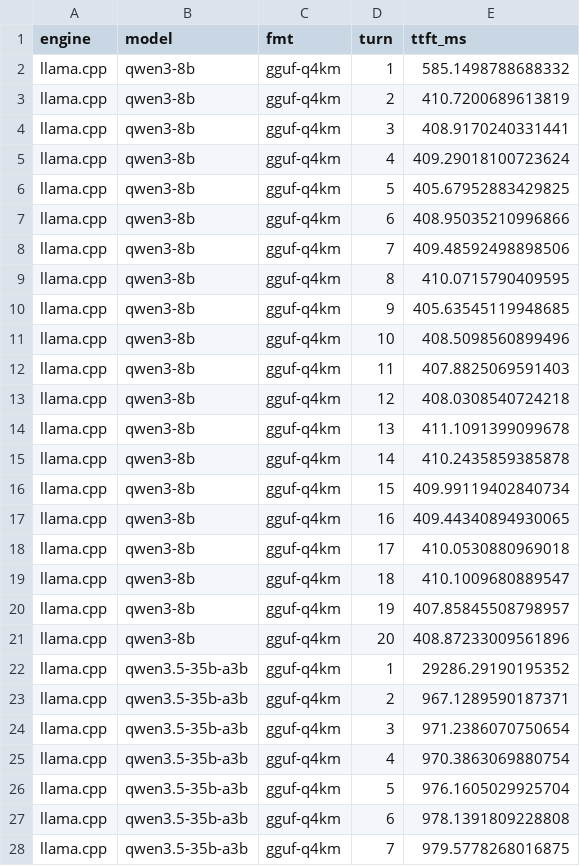
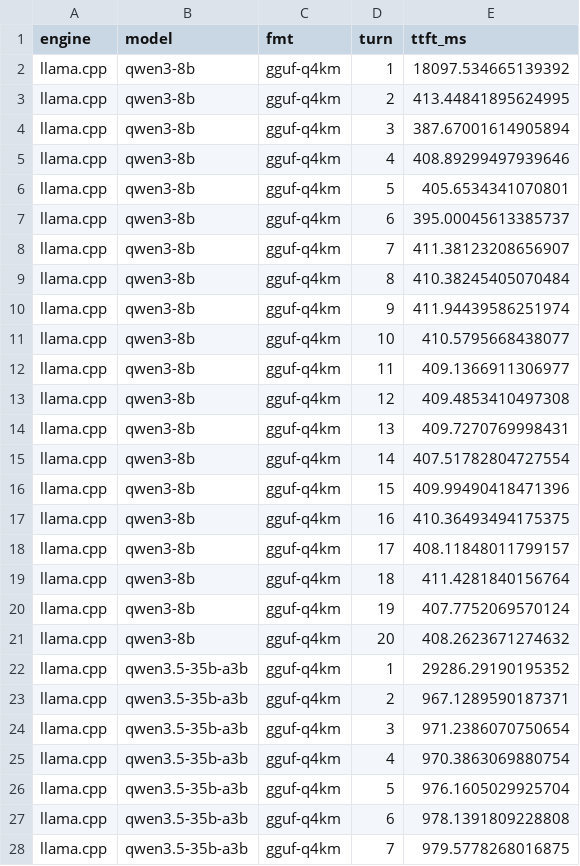
Before and after one commit to ooshyun/llm_profiling, a CSV file: results/serving_bench/s2_turns.csv, drawn as a sheet; only a part is shown.

```diff
--- a/results/serving_bench/s2_turns.csv
+++ b/results/serving_bench/s2_turns.csv
@@ -1,22 +1,22 @@
 engine,model,fmt,turn,ttft_ms
-llama.cpp,qwen3-8b,gguf-q4km,1,585.1498788688332
-llama.cpp,qwen3-8b,gguf-q4km,2,410.7200689613819
-llama.cpp,qwen3-8b,gguf-q4km,3,408.9170240331441
-llama.cpp,qwen3-8b,gguf-q4km,4,409.29018100723624
-llama.cpp,qwen3-8b,gguf-q4km,5,405.67952883429825
-llama.cpp,qwen3-8b,gguf-q4km,6,408.95035210996866
-llama.cpp,qwen3-8b,gguf-q4km,7,409.48592498898506
-llama.cpp,qwen3-8b,gguf-q4km,8,410.0715790409595
-llama.cpp,qwen3-8b,gguf-q4km,9,405.63545119948685
-llama.cpp,qwen3-8b,gguf-q4km,10,408.5098560899496
-llama.cpp,qwen3-8b,gguf-q4km,11,407.8825069591403
-llama.cpp,qwen3-8b,gguf-q4km,12,408.0308540724218
-llama.cpp,qwen3-8b,gguf-q4km,13,411.1091399099678
-llama.cpp,qwen3-8b,gguf-q4km,14,410.2435859385878
-llama.cpp,qwen3-8b,gguf-q4km,15,409.99119402840734
-llama.cpp,qwen3-8b,gguf-q4km,16,409.44340894930065
-llama.cpp,qwen3-8b,gguf-q4km,17,410.0530880969018
-llama.cpp,qwen3-8b,gguf-q4km,18,410.1009680889547
-llama.cpp,qwen3-8b,gguf-q4km,19,407.85845508798957
-llama.cpp,qwen3-8b,gguf-q4km,20,408.87233009561896
+llama.cpp,qwen3-8b,gguf-q4km,1,18097.534665139392
+llama.cpp,qwen3-8b,gguf-q4km,2,413.44841895624995
+llama.cpp,qwen3-8b,gguf-q4km,3,387.67001614905894
+llama.cpp,qwen3-8b,gguf-q4km,4,408.89299497939646
+llama.cpp,qwen3-8b,gguf-q4km,5,405.6534341070801
+llama.cpp,qwen3-8b,gguf-q4km,6,395.00045613385737
+llama.cpp,qwen3-8b,gguf-q4km,7,411.38123208656907
+llama.cpp,qwen3-8b,gguf-q4km,8,410.38245405070484
+llama.cpp,qwen3-8b,gguf-q4km,9,411.94439586251974
+llama.cpp,qwen3-8b,gguf-q4km,10,410.5795668438077
+llama.cpp,qwen3-8b,gguf-q4km,11,409.1366911306977
+llama.cpp,qwen3-8b,gguf-q4km,12,409.4853410497308
+llama.cpp,qwen3-8b,gguf-q4km,13,409.7270769998431
+llama.cpp,qwen3-8b,gguf-q4km,14,407.51782804727554
+llama.cpp,qwen3-8b,gguf-q4km,15,409.99490418471396
+llama.cpp,qwen3-8b,gguf-q4km,16,410.36493494175375
+llama.cpp,qwen3-8b,gguf-q4km,17,408.11848011799157
+llama.cpp,qwen3-8b,gguf-q4km,18,411.4281840156764
+llama.cpp,qwen3-8b,gguf-q4km,19,407.7752069570124
+llama.cpp,qwen3-8b,gguf-q4km,20,408.2623671274632
 llama.cpp,qwen3.5-35b-a3b,gguf-q4km,1,29286.29190195352
```
Also changed, not shown: 10 other files.
